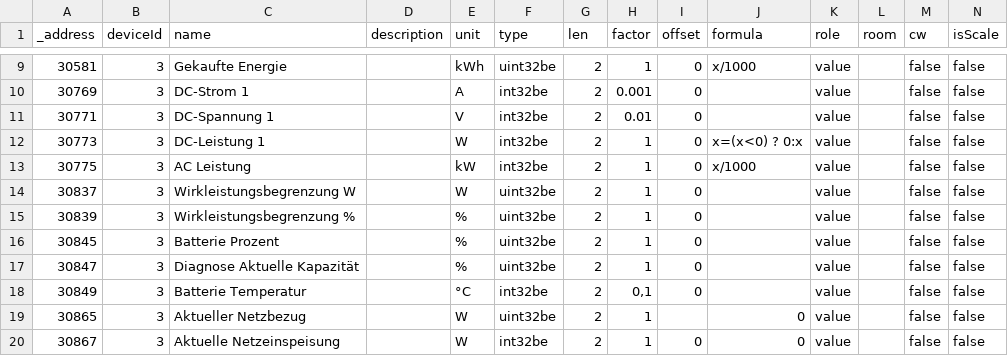
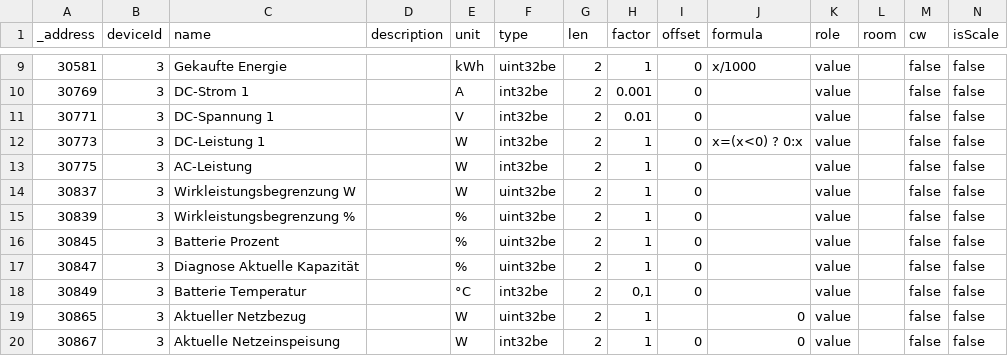
Before and after one commit to ck-coke/SMA_forecast_charging, a TSV file: SUNNY_TRIPOWER _10.0_SE/eingang.tsv, drawn as a sheet; only a part is shown, gaps mark what is left out.

Commit message:
Update eingang.tsv

```diff
--- a/SUNNY_TRIPOWER _10.0_SE/eingang.tsv
+++ b/SUNNY_TRIPOWER _10.0_SE/eingang.tsv
@@ -12,3 +12,3 @@ _address	deviceId	name	description	unit	type	len	factor	offset	formula	role	room
 30773	3	DC-Leistung 1		W	int32be	2	1	0	x=(x<0) ? 0:x	value		false	false
-30775	3	AC Leistung		kW	int32be	2	1	0	x/1000	value		false	false
+30775	3	AC-Leistung		W	int32be	2	1	0		value		false	false
 30837	3	Wirkleistungsbegrenzung W		W	uint32be	2	1	0		value		false	false
```
